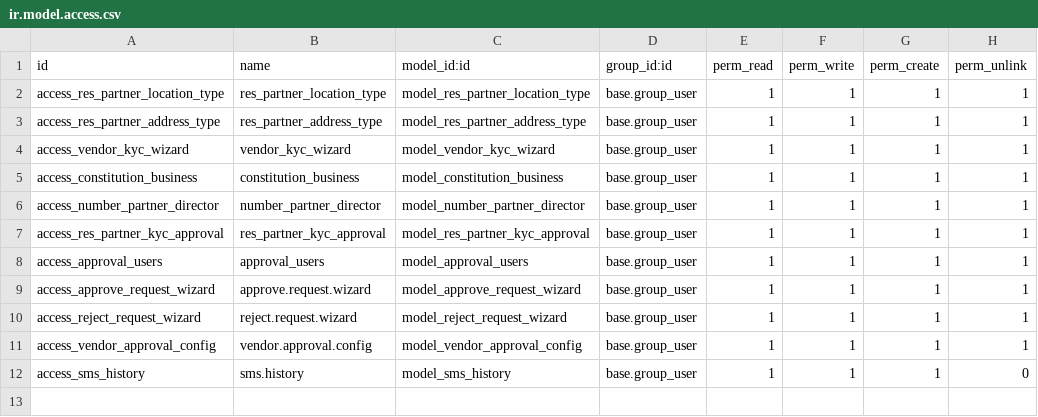
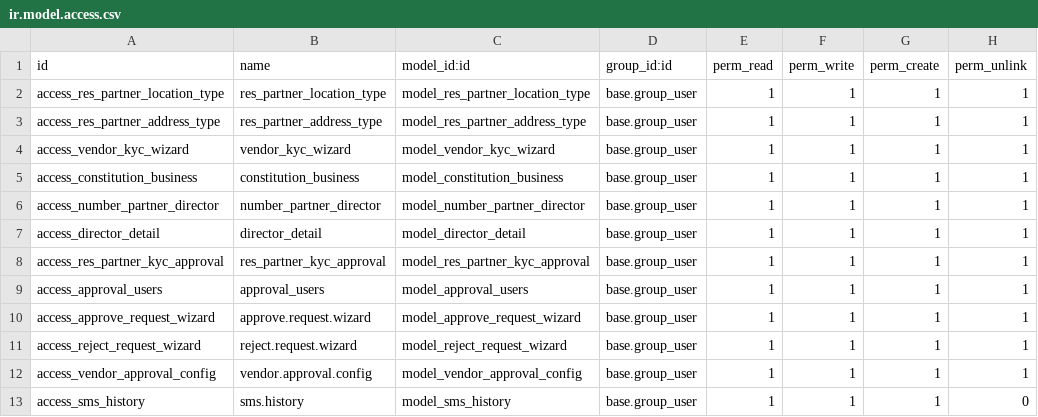
Before and after one commit to Bora-Multicorp/OdooERP, a CSV file: custom_contact/security/ir.model.access.csv, drawn as a sheet; the diff names each change by its address in the sheet, - before the commit and + after, or states it on an @@ line.

Commit message:
[ADD] custom_contact : add one2many and other new field changes

```diff
--- a/custom_contact/security/ir.model.access.csv
+++ b/custom_contact/security/ir.model.access.csv
+row 7: access_director_detail | director_detail | model_director_detail | base.group_user | 1 | 1 | 1 | 1
```
Also changed, not shown: 10 other files.
